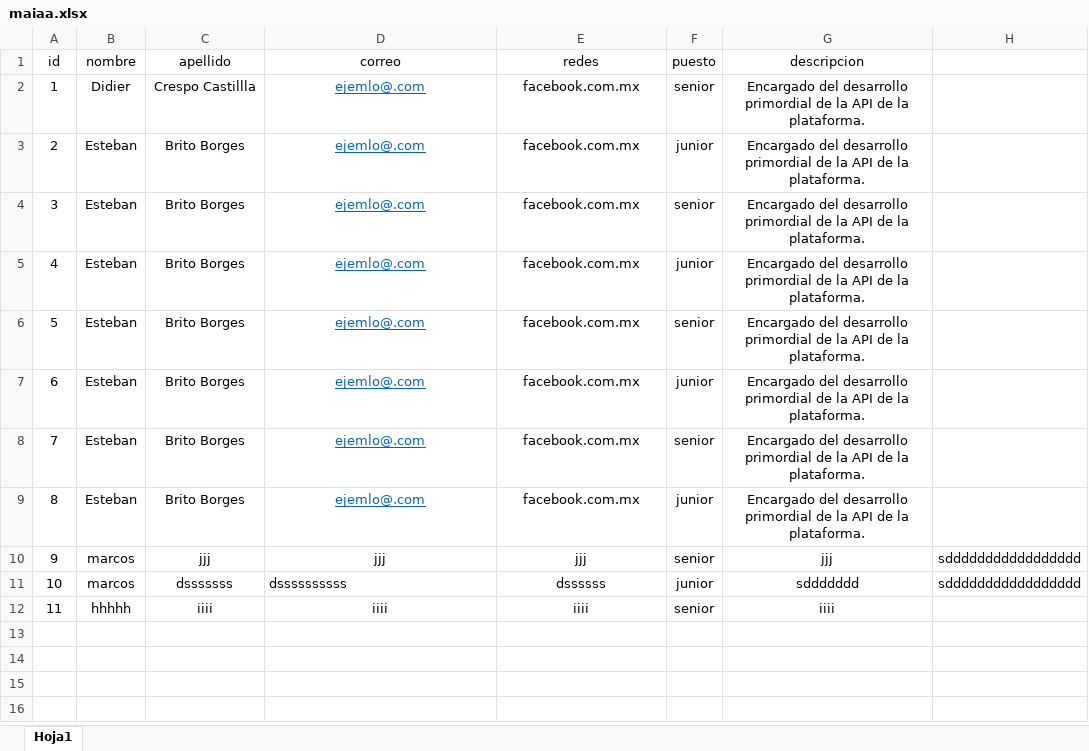
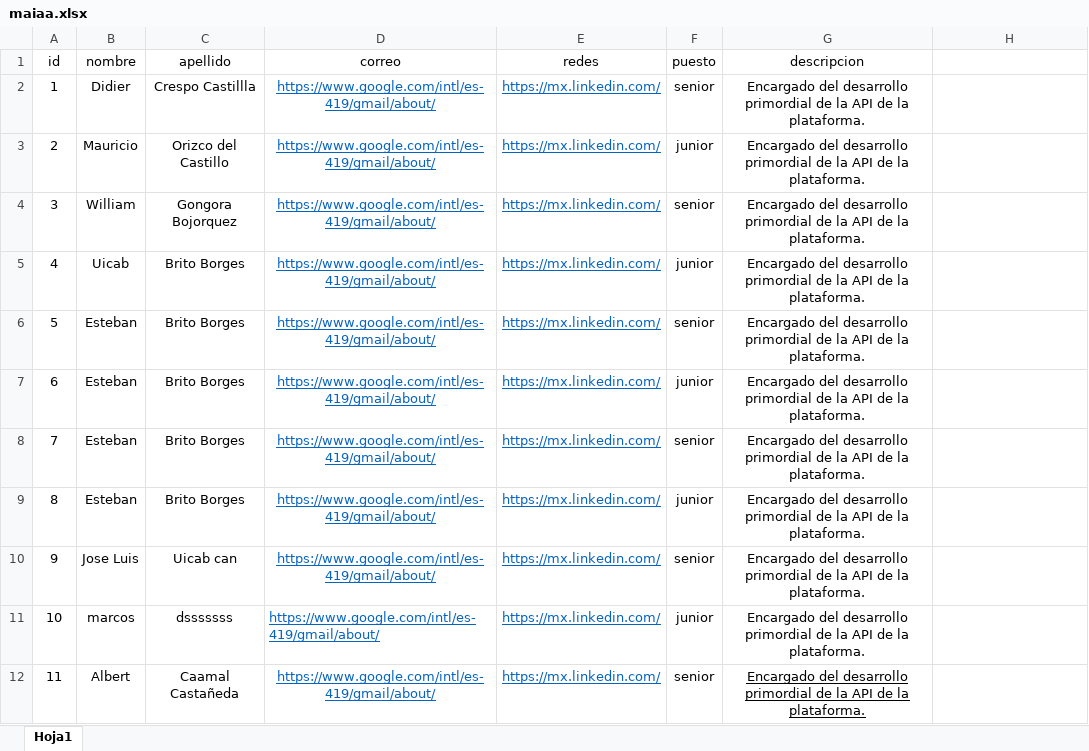
Before and after one commit to JoseLuisUicab/Autores, an Excel workbook: maiaa.xlsx, sheet Hoja1, drawn as a sheet; values as stored, in another font and other column widths than the file's, no borders; the diff names each change by its address in the sheet, - before the commit and + after, or states it on an @@ line.

```diff
--- a/maiaa.xlsx (sheet Hoja1)
+++ b/maiaa.xlsx (sheet Hoja1)
-D2:D9 (correo): ejemlo@.com
+D2:D9 (correo): https://www.google.com/intl/es-419/gmail/about/
-E2:E9 (redes): facebook.com.mx
+E2:E9 (redes): https://mx.linkedin.com/
@@ E2:E9 underline: off → on, text colour: black → #0563C1 @@
-B3 (nombre): Esteban
+B3 (nombre): Mauricio
-C3 (apellido): Brito Borges
+C3 (apellido): Orizco del Castillo
-B4 (nombre): Esteban
+B4 (nombre): William
-C4 (apellido): Brito Borges
+C4 (apellido): Gongora Bojorquez
-B5 (nombre): Esteban
+B5 (nombre): Uicab
-B10 (nombre): marcos
+B10 (nombre): Jose Luis
-C10 (apellido): jjj
+C10 (apellido): Uicab can
-D10 (correo): jjj
+D10 (correo): https://www.google.com/intl/es-419/gmail/about/
@@ D10:E12 underline: off → on, text colour: black → #0563C1 @@
-E10 (redes): jjj
+E10 (redes): https://mx.linkedin.com/
-G10 (descripcion): jjj
+G10 (descripcion): Encargado del desarrollo primordial de la API de la plataforma.
-H10:H11: sddddddddddddddddd
+H10:H11: (empty)
-D11 (correo): dssssssssss
+D11 (correo): https://www.google.com/intl/es-419/gmail/about/
-E11 (redes): dssssss
+E11 (redes): https://mx.linkedin.com/
-G11 (descripcion): sddddddd
+G11 (descripcion): Encargado del desarrollo primordial de la API de la plataforma.
-B12 (nombre): hhhhh
+B12 (nombre): Albert
-C12 (apellido): iiii
+C12 (apellido): Caamal Castañeda
-D12 (correo): iiii
+D12 (correo): https://www.google.com/intl/es-419/gmail/about/
-E12 (redes): iiii
+E12 (redes): https://mx.linkedin.com/
-G12 (descripcion): iiii
+G12 (descripcion): Encargado del desarrollo primordial de la API de la plataforma.
-G12 underline: off
+G12 underline: on
```
Also changed, not shown: 4 other files.
